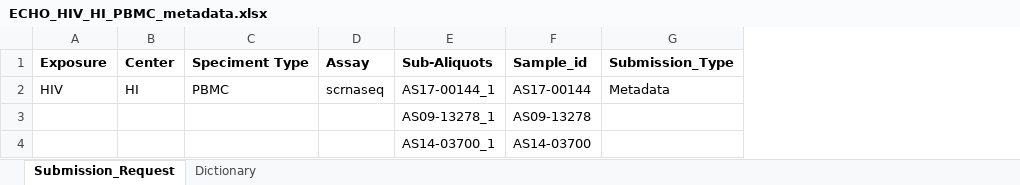
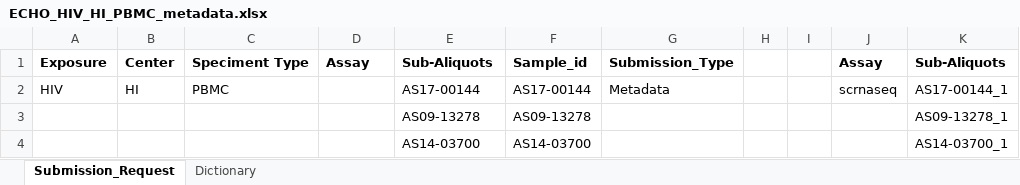
Before and after one commit to stasrira/MountSinaiEchoSubmission, an Excel workbook: requests/ECHO_HIV_HI_PBMC_metadata.xlsx, sheet Submission_Request, drawn as a sheet; values as stored, in another font and other column widths than the file's, no borders; the diff names each change by its address in the sheet, - before the commit and + after, or states it on an @@ line.

Commit message:
Adds metadata DB source loading and filling out associated json files from submission forms

```diff
--- a/requests/ECHO_HIV_HI_PBMC_metadata.xlsx (sheet Submission_Request)
+++ b/requests/ECHO_HIV_HI_PBMC_metadata.xlsx (sheet Submission_Request)
+column H, empty
+column I, empty
+column J, rows 1-2: Assay | scrnaseq
+column K, rows 1-4: Sub-Aliquots | AS17-00144_1 | AS09-13278_1 | AS14-03700_1
-D2: scrnaseq
+D2: (empty)
-E2: AS17-00144_1
+E2: AS17-00144
-E3: AS09-13278_1
+E3: AS09-13278
-E4: AS14-03700_1
+E4: AS14-03700
```
Also changed, not shown: 13 other files.
